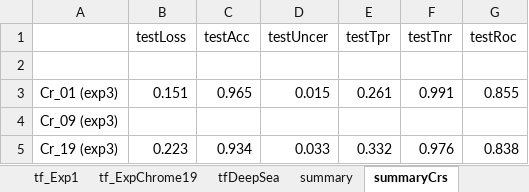
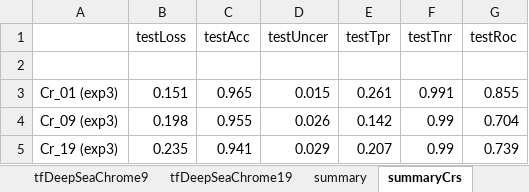
Before and after one commit to Akmazad/deepBrain, an Excel workbook: Architecture and parameter search/results/separate/tf/tfSummary.xlsx, sheet summaryCrs, drawn as a sheet; values as stored, in another font and other column widths than the file's, no borders; charts and pictures not drawn; removed rows and columns are numbered as before the commit, all else as after; the diff names each change by its address in the sheet, - before the commit and + after, or states it on an @@ line.

```diff
--- a/Architecture and parameter search/results/separate/tf/tfSummary.xlsx (sheet summaryCrs)
+++ b/Architecture and parameter search/results/separate/tf/tfSummary.xlsx (sheet summaryCrs)
+sheet tab: tfDeepSeaChrome9
+sheet tab: tfDeepSeaChrome19
-row 4: Cr_09 (exp3)
-row 5: Cr_19 (exp3) | 0.223 | 0.934 | 0.033 | 0.332 | 0.976 | 0.838
+row 4: Cr_09 (exp3) | 0.198 | 0.955 | 0.026 | 0.142 | 0.99 | 0.704
+row 5: Cr_19 (exp3) | 0.235 | 0.941 | 0.029 | 0.207 | 0.99 | 0.739
```
Also changed, not shown: sheet summaryComp, other sheet tabs, charts or pictures, Architecture and parameter search/results/separate/epimap/summaryEpimap.xlsx, 10 other files.
